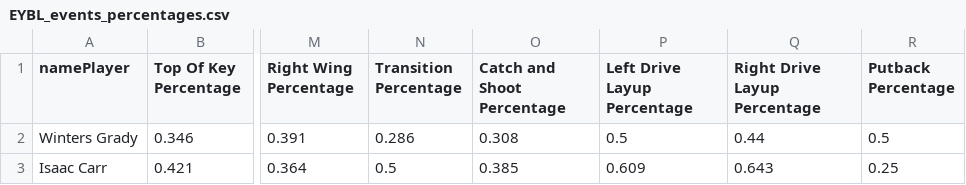
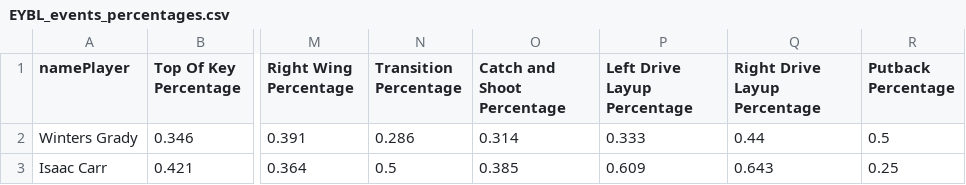
Before and after one commit to ryanstamp/EYBLshotsevents, a CSV file: EYBL_events_percentages.csv, drawn as a sheet; only a part is shown, gaps mark what is left out; the diff names each change by its address in the sheet, - before the commit and + after, or states it on an @@ line.

```diff
--- a/EYBL_events_percentages.csv
+++ b/EYBL_events_percentages.csv
-O2 (Catch and Shoot Percentage): 0.308
+O2 (Catch and Shoot Percentage): 0.314
-P2 (Left Drive Layup Percentage): 0.5
+P2 (Left Drive Layup Percentage): 0.333
```
Also changed, not shown: EYBL NW Rotary Shot Data.csv, 2 other files.
